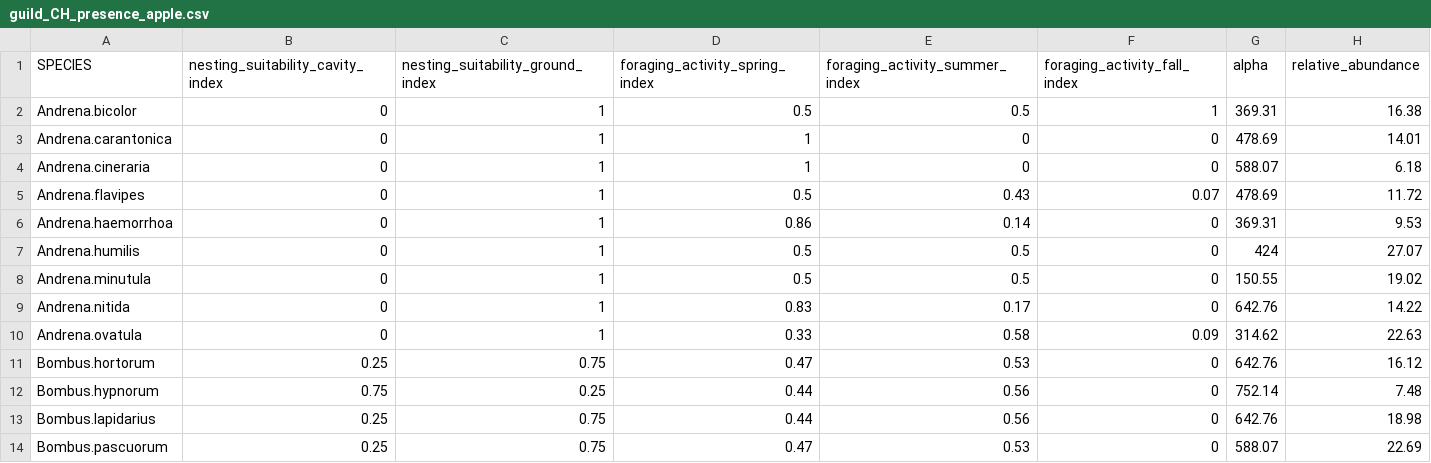
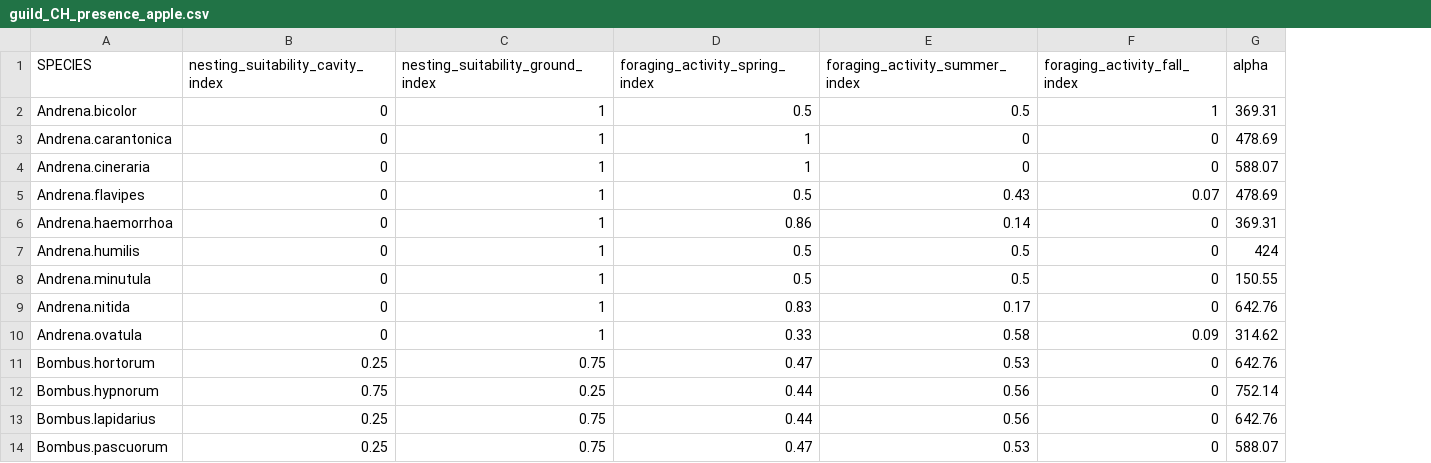
Before and after one commit to mlacayoemery/NCCS-InVEST, a CSV file: InVEST_2025_apple_pesenc/guild_CH_presence_apple.csv, drawn as a sheet; only a part is shown; the diff names each change by its address in the sheet, - before the commit and + after, or states it on an @@ line.

Commit message:
Removed the relative abundance field

```diff
--- a/InVEST_2025_apple_pesenc/guild_CH_presence_apple.csv
+++ b/InVEST_2025_apple_pesenc/guild_CH_presence_apple.csv
-column H (relative_abundance), rows 2-14: 16.38 | 14.01 | 6.18 | 11.72 | 9.53 | 27.07 | 19.02 | 14.22 | 22.63 | 16.12 | 7.48 | 18.98 | 22.69
```
